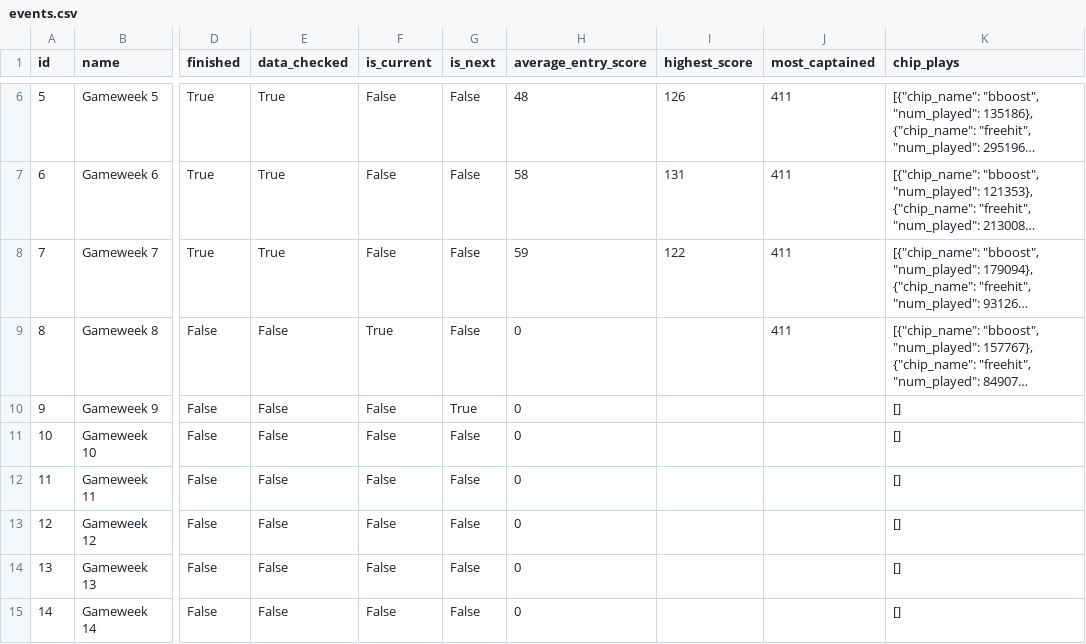
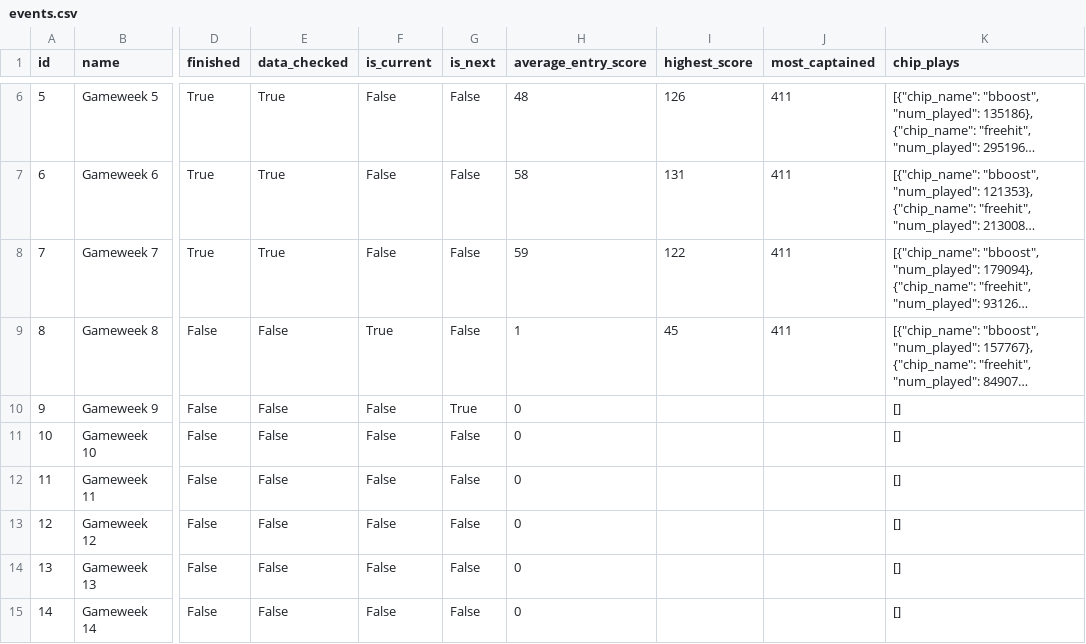
Before and after one commit to steinim/fpl-data, a CSV file: data/events.csv, drawn as a sheet; only a part is shown, gaps mark what is left out; long unchanged cells end in …; the diff names each change by its address in the sheet, - before the commit and + after, or states it on an @@ line.

```diff
--- a/data/events.csv
+++ b/data/events.csv
-H9 (average_entry_score): 0
+H9 (average_entry_score): 1
-I9 (highest_score): (empty)
+I9 (highest_score): 45
```
Also changed, not shown: data/entry/history.csv, data/entry/picks/gw8.csv, 9 other files.
